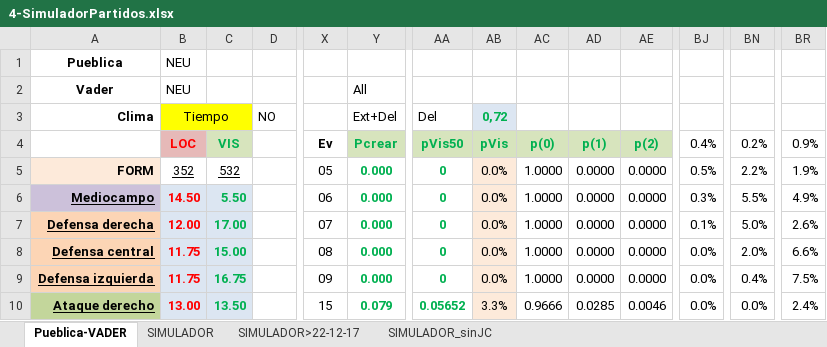
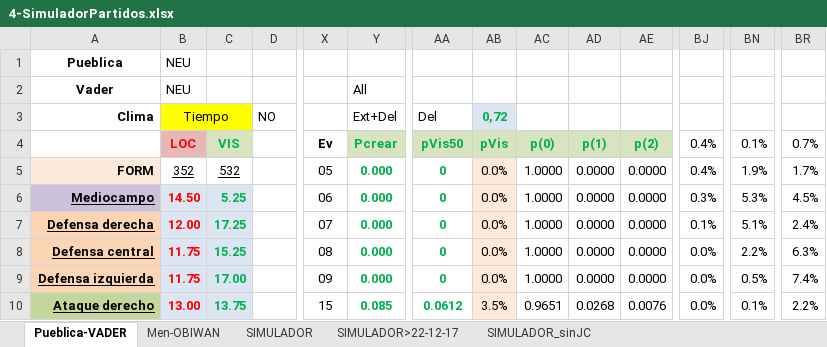
Before and after one commit to uny11/HI, an Excel workbook: projects/current/hattrick/4-SimuladorPartidos.xlsx, sheet Pueblica-VADER, drawn as a sheet; only a part is shown, gaps mark what is left out; values as stored, in another font and other column widths than the file's, no borders; charts and pictures and conditional formats not drawn; the diff covers the shown part only; the diff names each change by its address in the sheet, - before the commit and + after, or states it on an @@ line.

```diff
--- a/projects/current/hattrick/4-SimuladorPartidos.xlsx (sheet Pueblica-VADER)
+++ b/projects/current/hattrick/4-SimuladorPartidos.xlsx (sheet Pueblica-VADER)
+sheet tab: Men-OBIWAN
-BN4: 0.2%
+BN4: 0.1%
-BR4: 0.9%
+BR4: 0.7%
-BJ5: 0.5%
+BJ5: 0.4%
-BN5: 2.2%
+BN5: 1.9%
-BR5: 1.9%
+BR5: 1.7%
-C6: 5.50
+C6: 5.25
-BN6: 5.5%
+BN6: 5.3%
-BR6: 4.9%
+BR6: 4.5%
-C7: 17.00
+C7: 17.25
-BN7: 5.0%
+BN7: 5.1%
-BR7: 2.6%
+BR7: 2.4%
-C8: 15.00
+C8: 15.25
-BN8: 2.0%
+BN8: 2.2%
-BR8: 6.6%
+BR8: 6.3%
-C9: 16.75
+C9: 17.00
-BN9: 0.4%
+BN9: 0.5%
-BR9: 7.5%
+BR9: 7.4%
-C10: 13.50
+C10: 13.75
-Y10: 0.079
+Y10: 0.085
-AA10: 0.05652
+AA10: 0.0612
-AB10: 3.3%
+AB10: 3.5%
-AC10: 0.9666
+AC10: 0.9651
-AD10: 0.0285
+AD10: 0.0268
-AE10: 0.0046
+AE10: 0.0076
-BN10: 0.0%
+BN10: 0.1%
-BR10: 2.4%
+BR10: 2.2%
```
Also changed, not shown: 204 edited cells elsewhere in this sheet, sheet SIMULADOR>22-12-17, sheet SIMULADOR, formulas that keep their value, charts or pictures, projects/current/hattrick/1-ObiW@n.xlsx, projects/current/hattrick/1-V@der_Plantilla.xlsx, 1 other file.
